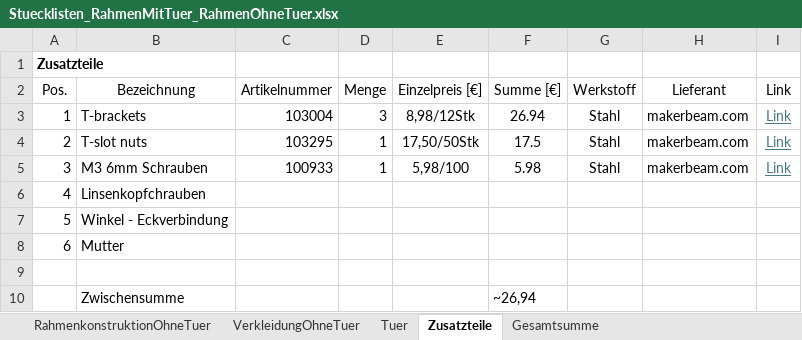
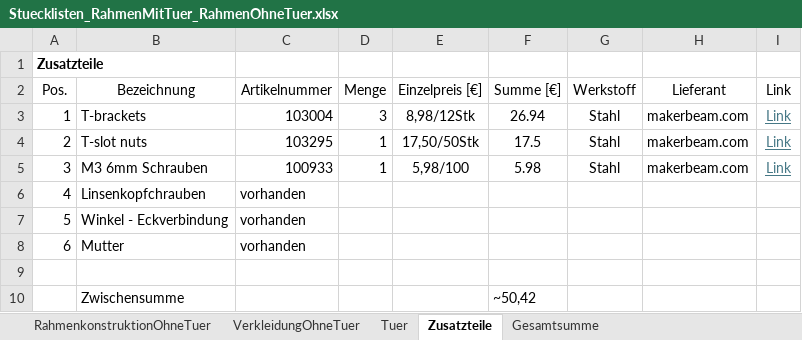
Before and after one commit to FlorianKunzcoding/CandyMachine_Watermelon, an Excel workbook: Stuecklisten/Stuecklisten_RahmenMitTuer_RahmenOhneTuer.xlsx, sheet Zusatzteile, drawn as a sheet; values as stored, in another font and other column widths than the file's, no borders; the diff names each change by its address in the sheet, - before the commit and + after, or states it on an @@ line.

```diff
--- a/Stuecklisten/Stuecklisten_RahmenMitTuer_RahmenOhneTuer.xlsx (sheet Zusatzteile)
+++ b/Stuecklisten/Stuecklisten_RahmenMitTuer_RahmenOhneTuer.xlsx (sheet Zusatzteile)
-C6:C8 (Artikelnummer): (empty)
+C6:C8 (Artikelnummer): vorhanden
-F10 (Summe [€]): ~26,94
+F10 (Summe [€]): ~50,42
```
Also changed, not shown: sheet RahmenkonstruktionOhneTuer, sheet Gesamtsumme, sheet VerkleidungOhneTuer.
